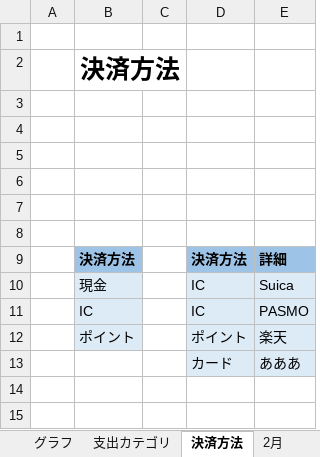
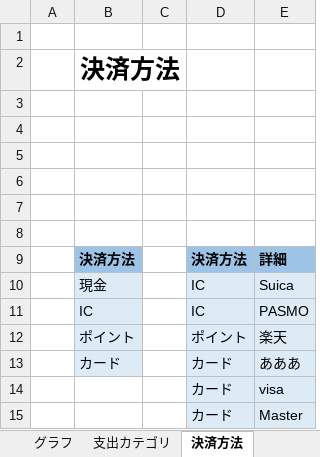
Before and after one commit to aki29iwasawa/VBA, an Excel workbook: 家計簿.xlsm, sheet 決済方法, drawn as a sheet; values as stored, in another font and other column widths than the file's, no borders; charts and pictures not drawn; the diff names each change by its address in the sheet, - before the commit and + after, or states it on an @@ line.

```diff
--- a/家計簿.xlsm (sheet 決済方法)
+++ b/家計簿.xlsm (sheet 決済方法)
-sheet tab: 2月
-B13: (empty)
+B13: カード
-B13 fill: none
+B13 fill: #DDEBF7
+row 14:  |  |  | カード | visa
+row 15:  |  |  | カード | Master
```
Also changed, not shown: sheet 支出, sheet 支出カテゴリ, sheet グラフ, other sheet tabs, charts or pictures, 2 other files.
